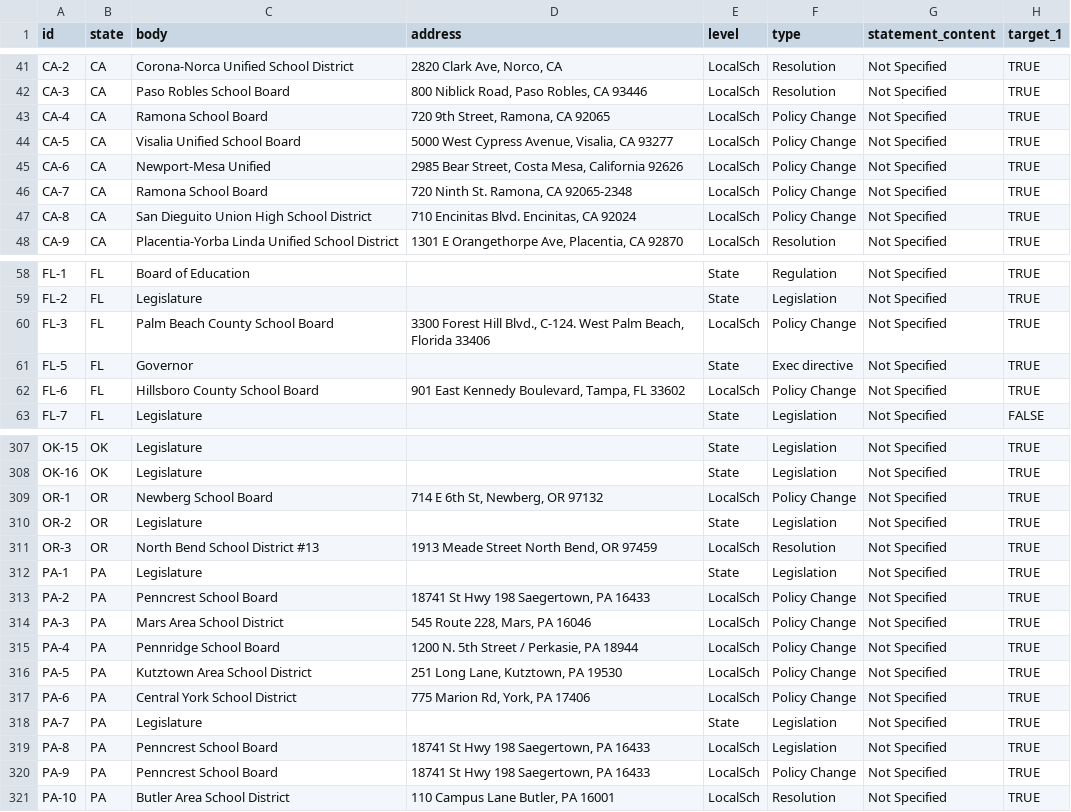
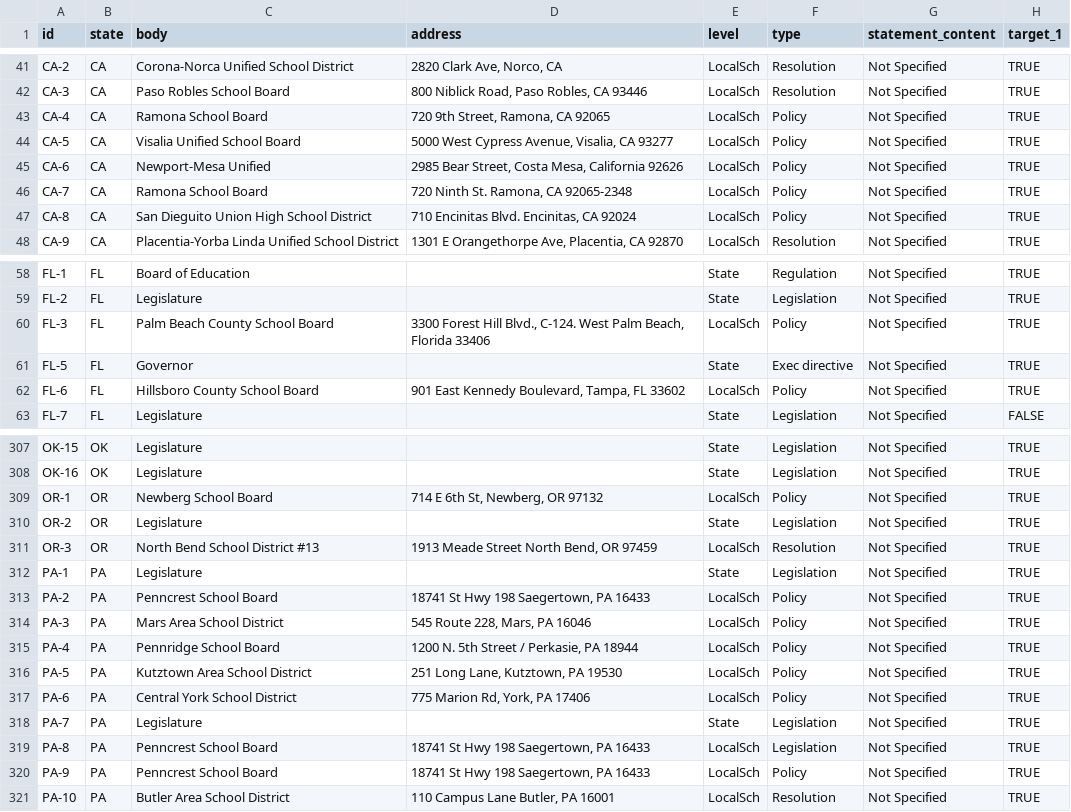
Before and after one commit to Hyperobjekt/crs, a CSV file: data/raw/CRT_Data.csv, drawn as a sheet; only a part is shown, gaps mark what is left out; the diff covers the shown part only; the diff names each change by its address in the sheet, - before the commit and + after, or states it on an @@ line.

Commit message:
fix: replace "Policy Change" with "Policy"

```diff
--- a/data/raw/CRT_Data.csv
+++ b/data/raw/CRT_Data.csv
-F43:F47 (type): Policy Change
+F43:F47 (type): Policy
-F60 (type): Policy Change
+F60 (type): Policy
-F62 (type): Policy Change
+F62 (type): Policy
-F309 (type): Policy Change
+F309 (type): Policy
-F313:F317 (type): Policy Change
+F313:F317 (type): Policy
-F320 (type): Policy Change
+F320 (type): Policy
```
Also changed, not shown: 11 edited cells elsewhere in this file, 2 other files.
